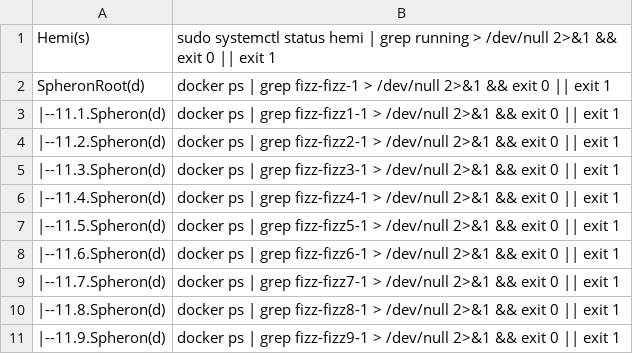
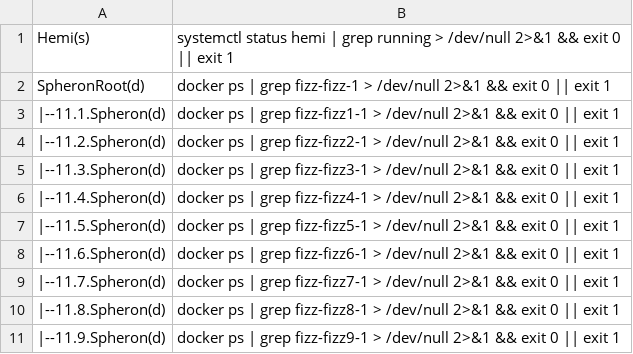
Before and after one commit to repchinskiy/cryptologo, a CSV file: check_commands.csv, drawn as a sheet.

Commit message:
Update check_commands.csv

```diff
--- a/check_commands.csv
+++ b/check_commands.csv
@@ -1,2 +1,2 @@
-Hemi(s);sudo systemctl status hemi | grep running > /dev/null 2>&1 && exit 0 || exit 1
+Hemi(s);systemctl status hemi | grep running > /dev/null 2>&1 && exit 0 || exit 1
 SpheronRoot(d);docker ps | grep fizz-fizz-1 > /dev/null 2>&1 && exit 0 || exit 1
```
